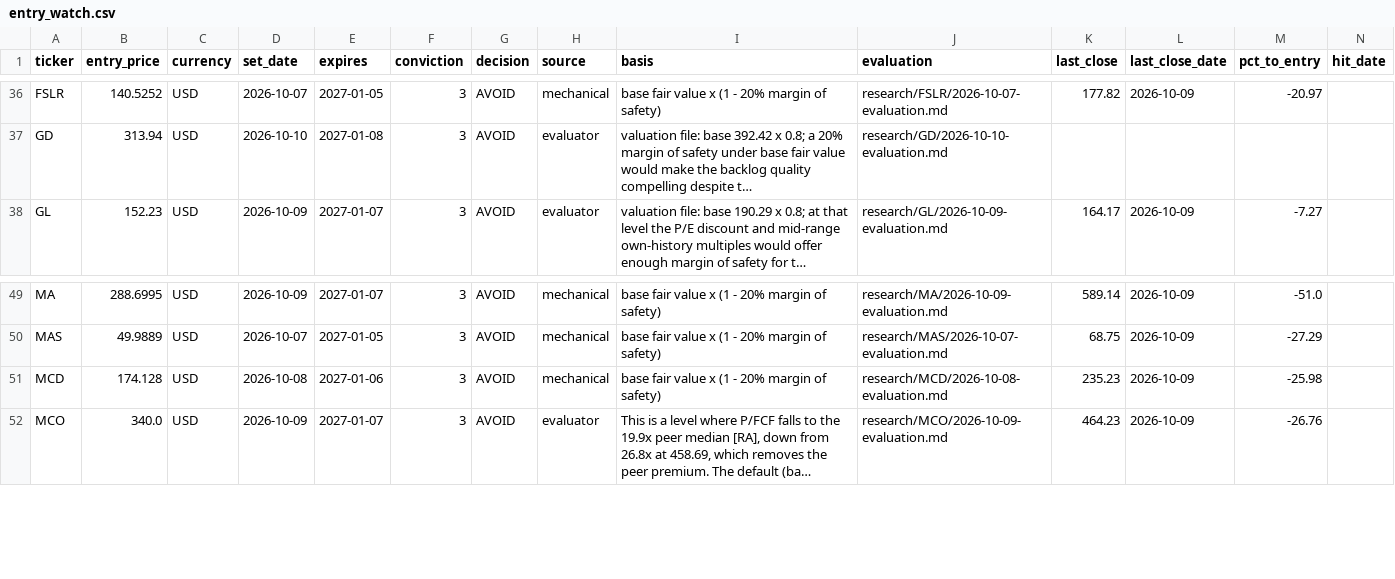
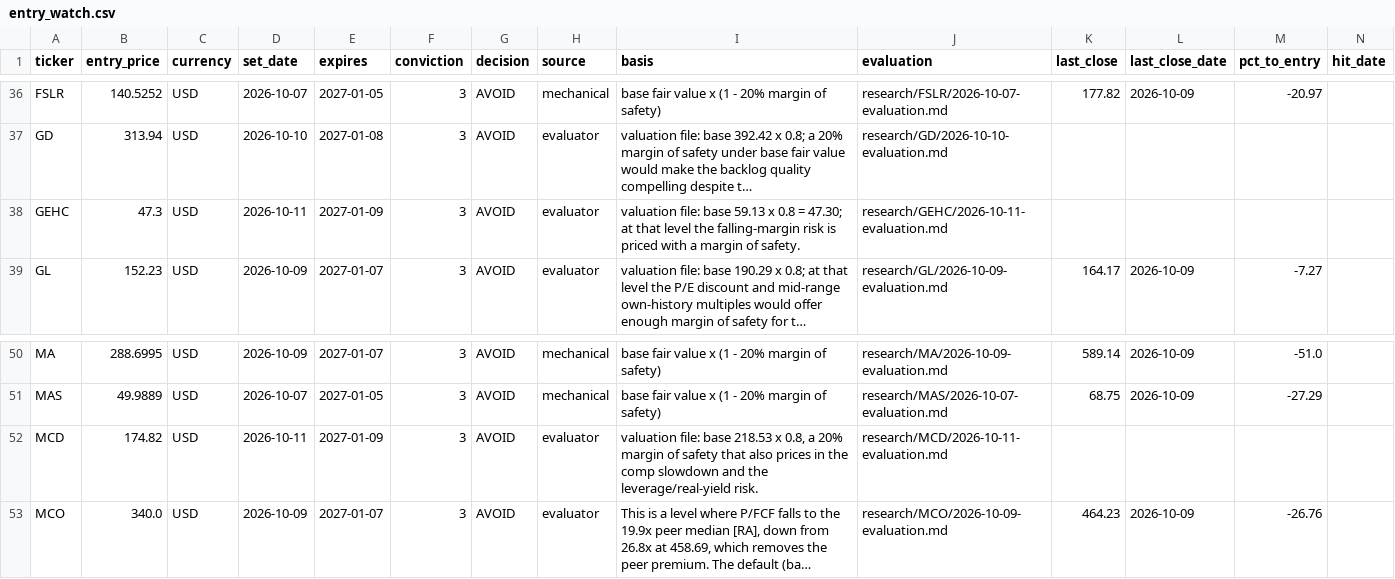
Before and after one commit to oskarajaspinall-cell/paper-portfolio, a CSV file: portfolio/entry_watch.csv, drawn as a sheet; only a part is shown, gaps mark what is left out; long unchanged cells end in …; addresses are those after the commit; rows hold the shown columns only; the diff names each change by its address in the sheet, - before the commit and + after, or states it on an @@ line.

```diff
--- a/portfolio/entry_watch.csv
+++ b/portfolio/entry_watch.csv
+row 38: GEHC | 47.3 | USD | 2026-10-11 | 2027-01-09 | 3 | AVOID | evaluator | valuation file: base 59.13 x 0.8 = 47.30; at that level the falling-margin risk is priced with a margin of safety. | research/GEHC/2026-10-11-evaluation.md
-B52 (entry_price): 174.128
+B52 (entry_price): 174.82
-D52 (set_date): 2026-10-08
+D52 (set_date): 2026-10-11
-E52 (expires): 2027-01-06
+E52 (expires): 2027-01-09
-H52 (source): mechanical
+H52 (source): evaluator
-I52 (basis): base fair value x (1 - 20% margin of safety)
+I52 (basis): valuation file: base 218.53 x 0.8, a 20% margin of safety that also prices in the comp slowdown and the leverage/real-yield risk.
-J52 (evaluation): research/MCD/2026-10-08-evaluation.md
+J52 (evaluation): research/MCD/2026-10-11-evaluation.md
-K52 (last_close): 235.23
+K52 (last_close): (empty)
-L52 (last_close_date): 2026-10-09
+L52 (last_close_date): (empty)
-M52 (pct_to_entry): -25.98
+M52 (pct_to_entry): (empty)
```
Also changed, not shown: portfolio/decisions.csv, 26 other files.
